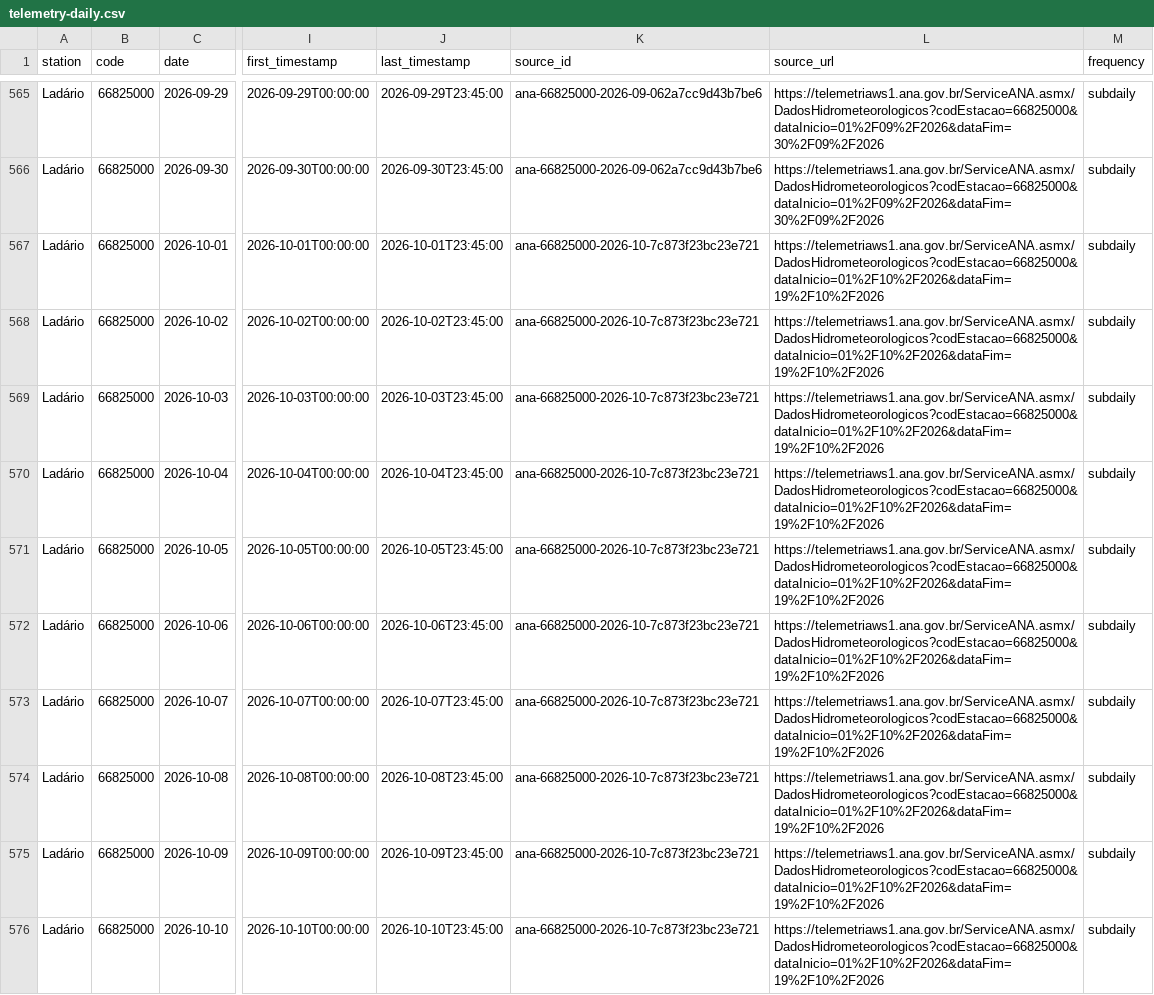
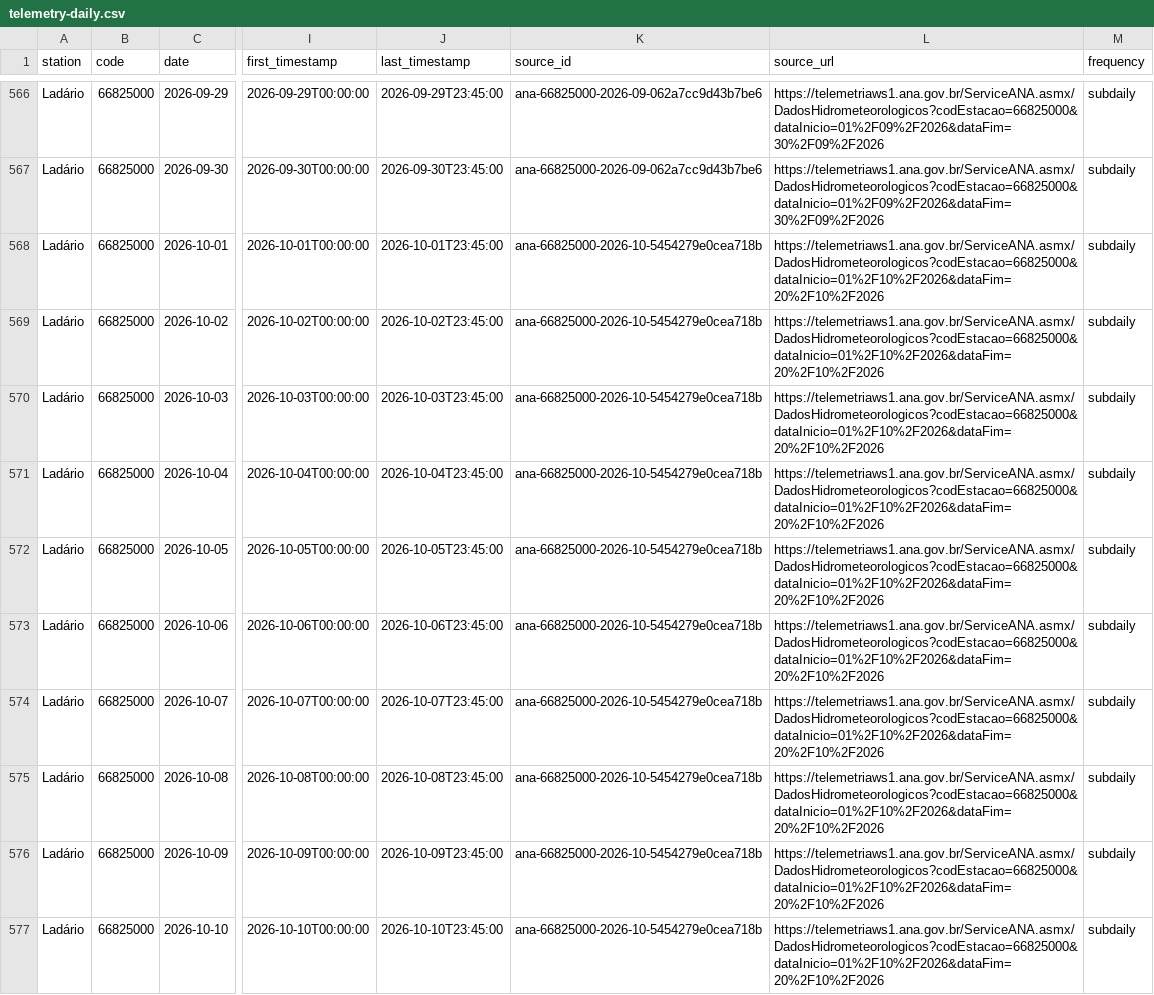
Before and after one commit to ernandes-sobreira/cota-rio-paraguai, a CSV file: data/telemetry-daily.csv, drawn as a sheet; only a part is shown, gaps mark what is left out; addresses are those after the commit; the diff covers the shown part only; the diff names each change by its address in the sheet, - before the commit and + after, or states it on an @@ line.

```diff
--- a/data/telemetry-daily.csv
+++ b/data/telemetry-daily.csv
-K568:K577 (source_id): ana-66825000-2026-10-7c873f23bc23e721
+K568:K577 (source_id): ana-66825000-2026-10-5454279e0cea718b
-L568:L577 (source_url): https://telemetriaws1.ana.gov.br/ServiceANA.asmx/DadosHidrometeorologicos?codEstacao=66825000&dataInicio=01%2F10%2F2026&dataFim=19%2F10%2F2026
+L568:L577 (source_url): https://telemetriaws1.ana.gov.br/ServiceANA.asmx/DadosHidrometeorologicos?codEstacao=66825000&dataInicio=01%2F10%2F2026&dataFim=20%2F10%2F2026
```
Also changed, not shown: 2 added rows and 66 edited cells elsewhere in this file, 5 other files.
